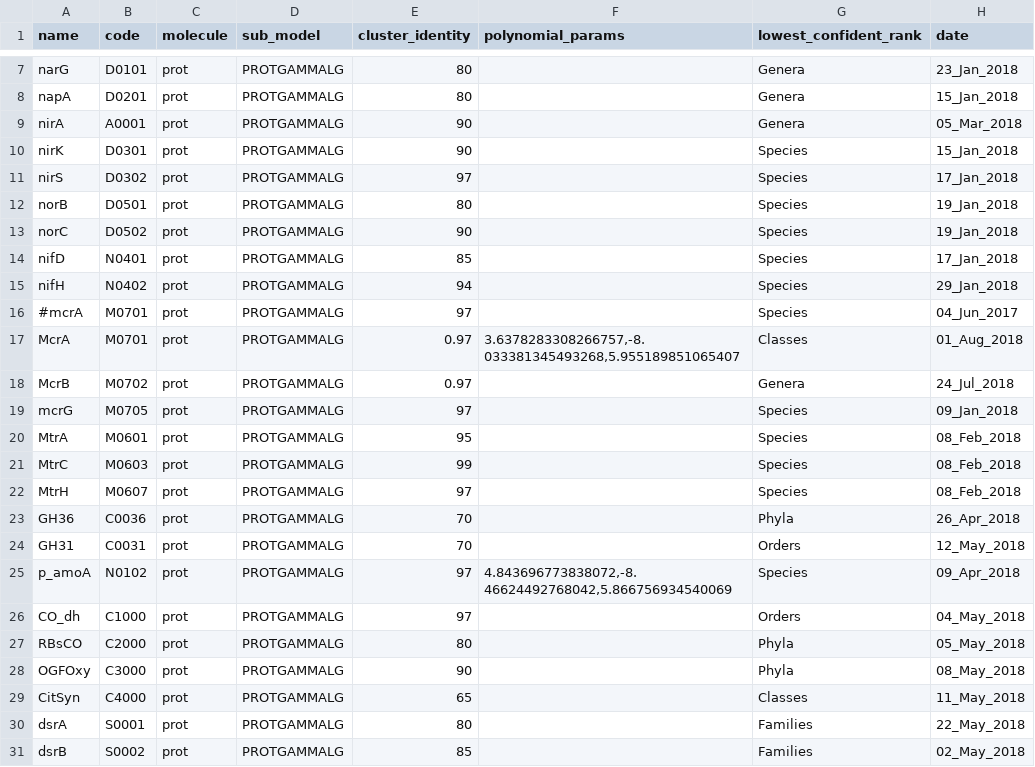
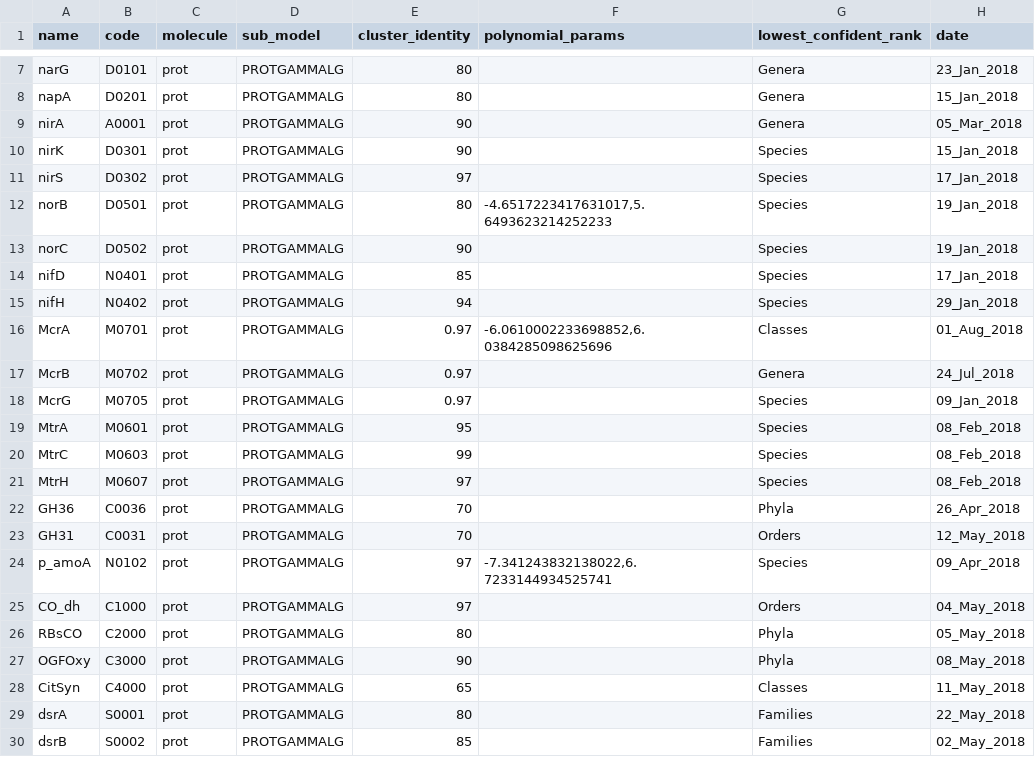
Before and after one commit to hallamlab/TreeSAPP, a TSV file: data/tree_data/ref_build_parameters.tsv, drawn as a sheet; only a part is shown, gaps mark what is left out.

Commit message:
linear model build parameters

```diff
--- a/data/tree_data/ref_build_parameters.tsv
+++ b/data/tree_data/ref_build_parameters.tsv
@@ -11,3 +11,3 @@ nirK	D0301	prot	PROTGAMMALG	90		Species	15_Jan_2018
 nirS	D0302	prot	PROTGAMMALG	97		Species	17_Jan_2018
-norB	D0501	prot	PROTGAMMALG	80		Species	19_Jan_2018
+norB	D0501	prot	PROTGAMMALG	80	-4.6517223417631017,5.6493623214252233	Species	19_Jan_2018
 norC	D0502	prot	PROTGAMMALG	90		Species	19_Jan_2018
@@ -15,6 +15,5 @@ nifD	N0401	prot	PROTGAMMALG	85		Species	17_Jan_2018
 nifH	N0402	prot	PROTGAMMALG	94		Species	29_Jan_2018
-#mcrA	M0701	prot	PROTGAMMALG	97		Species	04_Jun_2017
-McrA	M0701	prot	PROTGAMMALG	0.97	3.6378283308266757,-8.033381345493268,5.955189851065407	Classes	01_Aug_2018
+McrA	M0701	prot	PROTGAMMALG	0.97	-6.0610002233698852,6.0384285098625696	Classes	01_Aug_2018
 McrB	M0702	prot	PROTGAMMALG	0.97		Genera	24_Jul_2018
-mcrG	M0705	prot	PROTGAMMALG	97		Species	09_Jan_2018
+McrG	M0705	prot	PROTGAMMALG	0.97		Species	09_Jan_2018
 MtrA	M0601	prot	PROTGAMMALG	95		Species	08_Feb_2018
@@ -24,3 +23,3 @@ GH36	C0036	prot	PROTGAMMALG	70		Phyla	26_Apr_2018
 GH31	C0031	prot	PROTGAMMALG	70		Orders	12_May_2018
-p_amoA	N0102	prot	PROTGAMMALG	97	4.843696773838072,-8.46624492768042,5.866756934540069	Species	09_Apr_2018
+p_amoA	N0102	prot	PROTGAMMALG	97	-7.341243832138022,6.7233144934525741	Species	09_Apr_2018
 CO_dh	C1000	prot	PROTGAMMALG	97		Orders	04_May_2018
```
